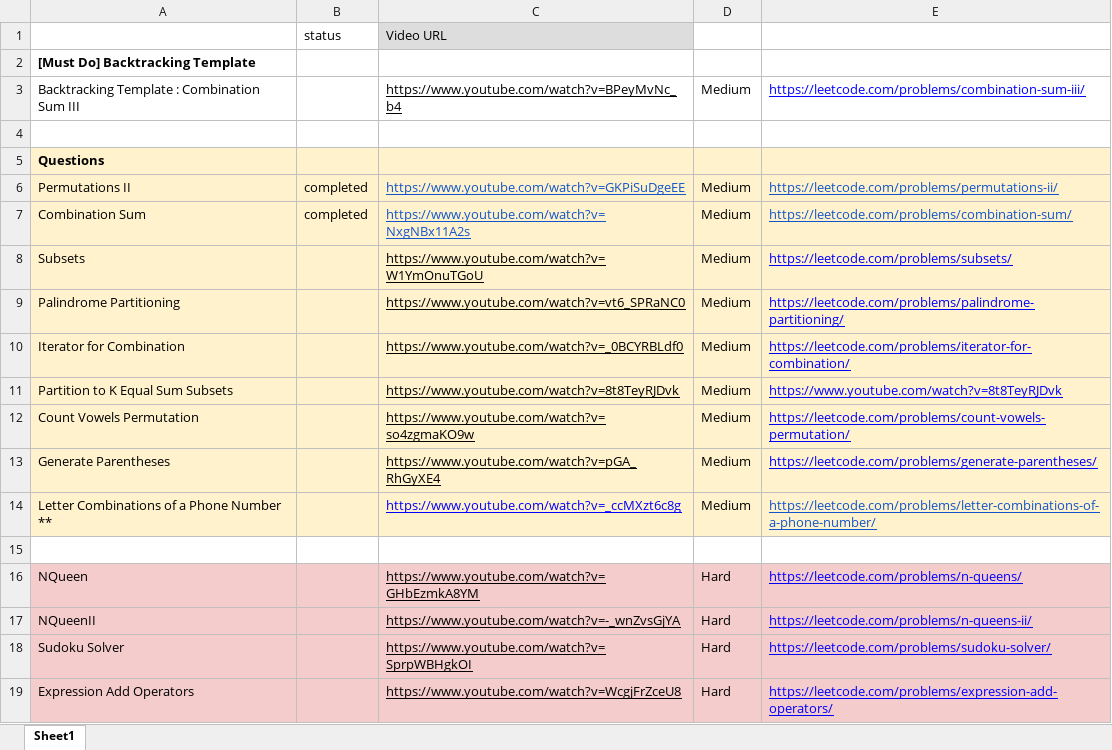
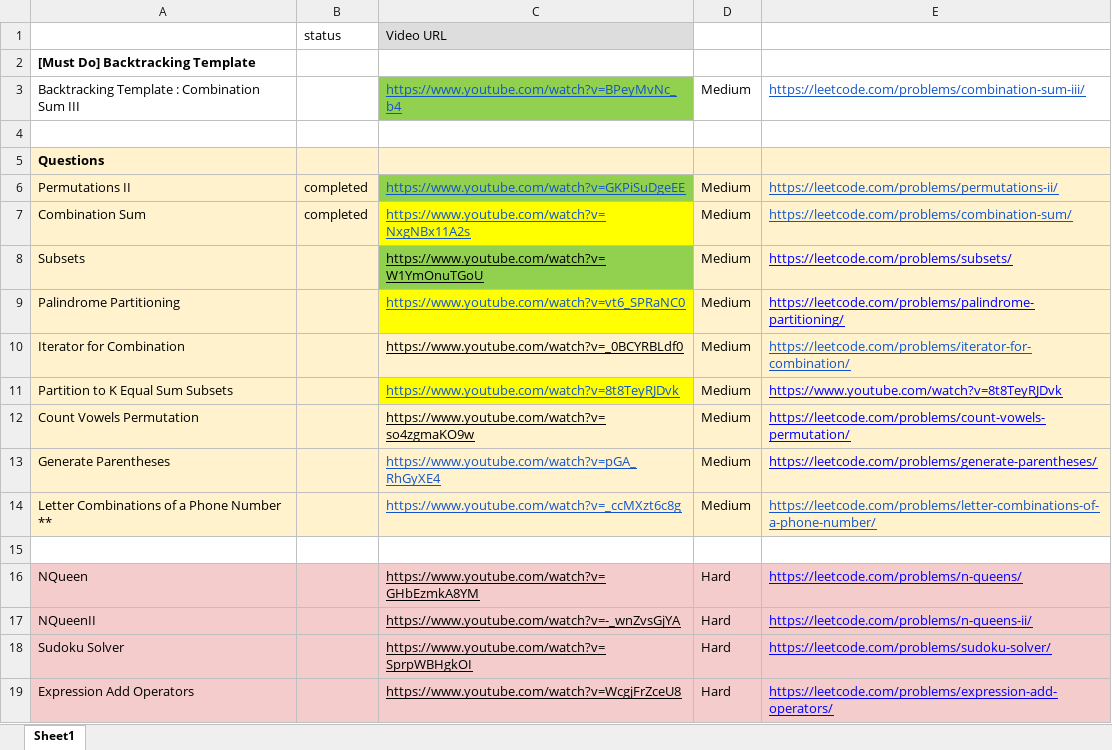
Before and after one commit to ramcassini/mad-on-dsa, an Excel workbook: src/main/resources/Coding Decoded Backtracking SDE sheet.xlsx, sheet Sheet1, drawn as a sheet; values as stored, in another font and other column widths than the file's, no borders; the diff names each change by its address in the sheet, - before the commit and + after, or states it on an @@ line.

```diff
--- a/src/main/resources/Coding Decoded Backtracking SDE sheet.xlsx (sheet Sheet1)
+++ b/src/main/resources/Coding Decoded Backtracking SDE sheet.xlsx (sheet Sheet1)
@@ C3 fill: none → #92D050, text colour: black → #1155CC @@
-E3 text colour: #0000FF
+E3 text colour: #1155CC
-C6 fill: #FFF2CC
+C6 fill: #92D050
-C7 fill: #FFF2CC
+C7 fill: #FFFF00
-C8 fill: #FFF2CC
+C8 fill: #92D050
@@ C9 text colour: black → #1155CC, fill: #FFF2CC → #FFFF00 @@
-E10 text colour: #0000FF
+E10 text colour: #1155CC
@@ C11 text colour: black → #1155CC, fill: #FFF2CC → #FFFF00 @@
-C13 text colour: black
+C13 text colour: #1155CC
-C14 text colour: #0000FF
+C14 text colour: #1155CC
```
Also changed, not shown: src/main/resources/Coding Decoded Stack SDE Sheet.xlsx, 14 other files.
